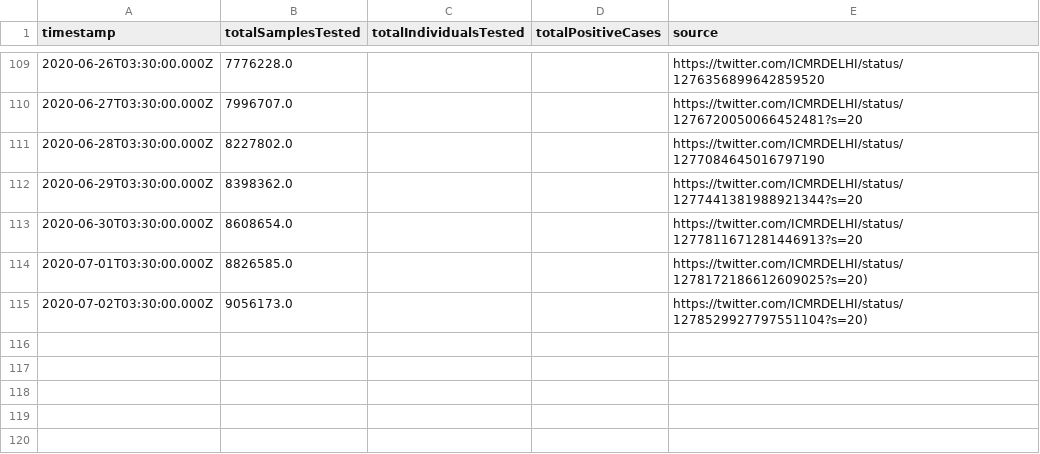
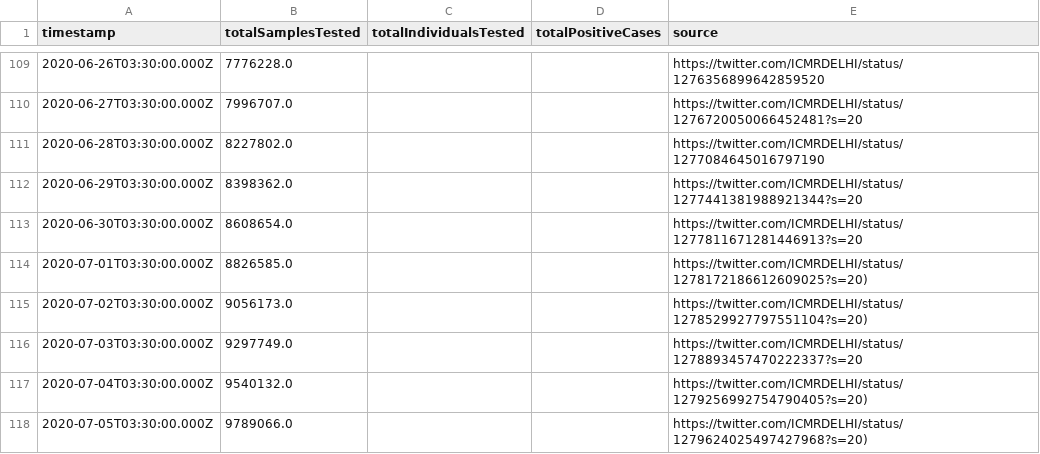
Before and after one commit to ianforme/india-covid-ql-helper, a CSV file: india_testing_daily.csv, drawn as a sheet; only a part is shown, gaps mark what is left out; the diff names each change by its address in the sheet, - before the commit and + after, or states it on an @@ line.

Commit message:
update

```diff
--- a/india_testing_daily.csv
+++ b/india_testing_daily.csv
+row 116: 2020-07-03T03:30:00.000Z | 9297749.0 |  |  | https://twitter.com/ICMRDELHI/status/1278893457470222337?s=20
+row 117: 2020-07-04T03:30:00.000Z | 9540132.0 |  |  | https://twitter.com/ICMRDELHI/status/1279256992754790405?s=20)
+row 118: 2020-07-05T03:30:00.000Z | 9789066.0 |  |  | https://twitter.com/ICMRDELHI/status/1279624025497427968?s=20)
```
